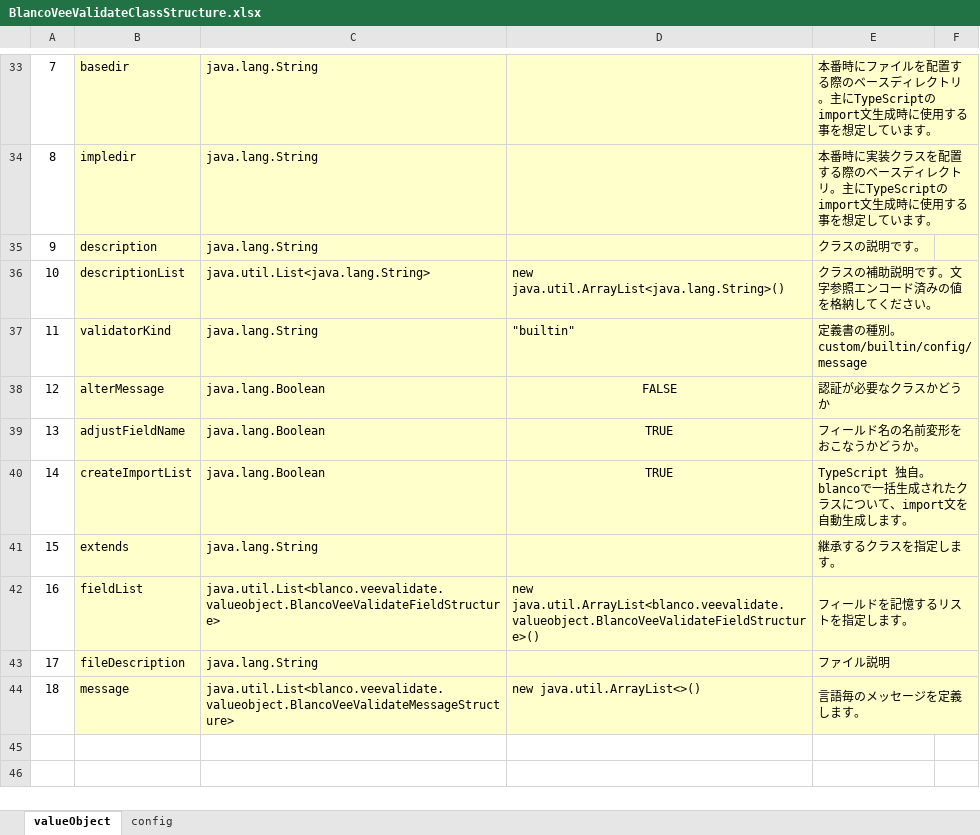
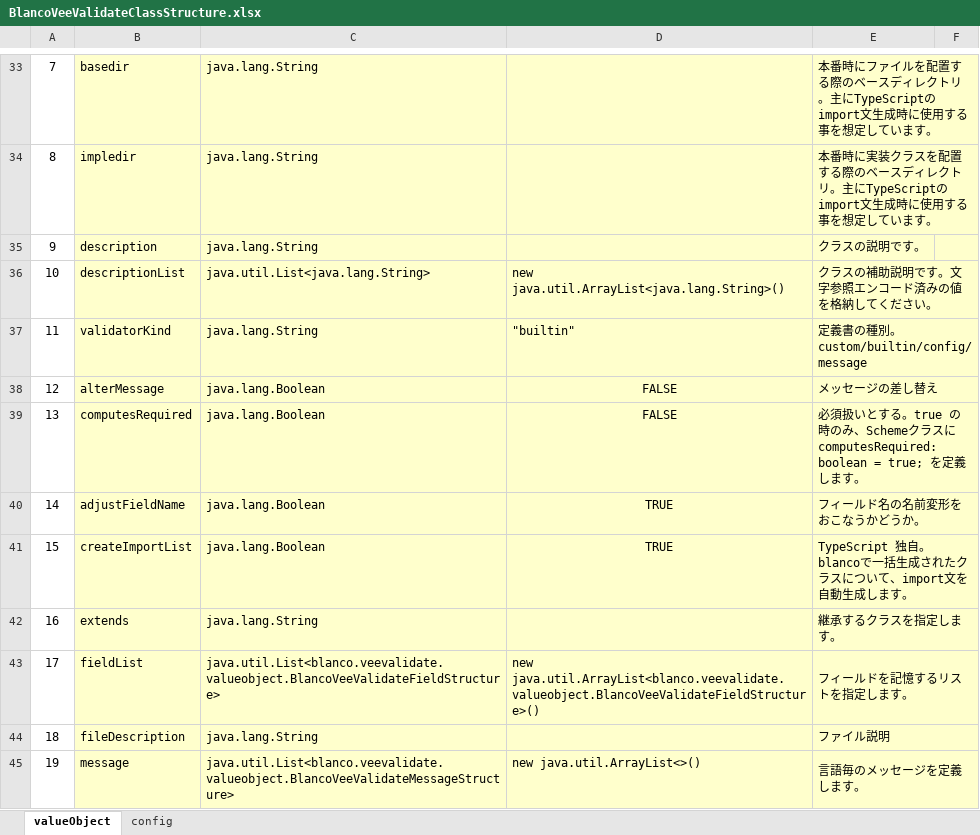
Before and after one commit to uedaueo/blancoVeeValidate, an Excel workbook: meta/program/BlancoVeeValidateClassStructure.xlsx, sheet valueObject, drawn as a sheet; only a part is shown, gaps mark what is left out; values as stored, in another font and other column widths than the file's, no borders; addresses are those after the commit; the diff names each change by its address in the sheet, - before the commit and + after, or states it on an @@ line.

```diff
--- a/meta/program/BlancoVeeValidateClassStructure.xlsx (sheet valueObject)
+++ b/meta/program/BlancoVeeValidateClassStructure.xlsx (sheet valueObject)
-E38: 認証が必要なクラスかどうか
+E38: メッセージの差し替え
+row 39: 13 | computesRequired | java.lang.Boolean | FALSE | 必須扱いとする。true の時のみ、Schemeクラスに computesRequired: boolean = true; を定義します。
@@ column A renumbered from row 40 down @@
```
Also changed, not shown: meta/validators/dataFormat.xlsx, meta/validators/max.xlsx, 7 other files.
